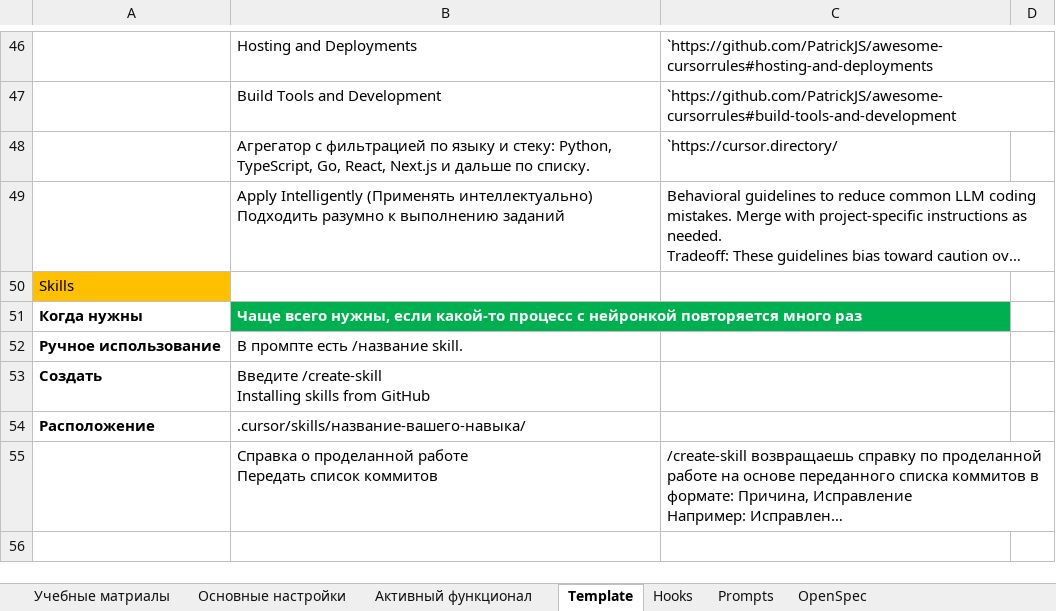
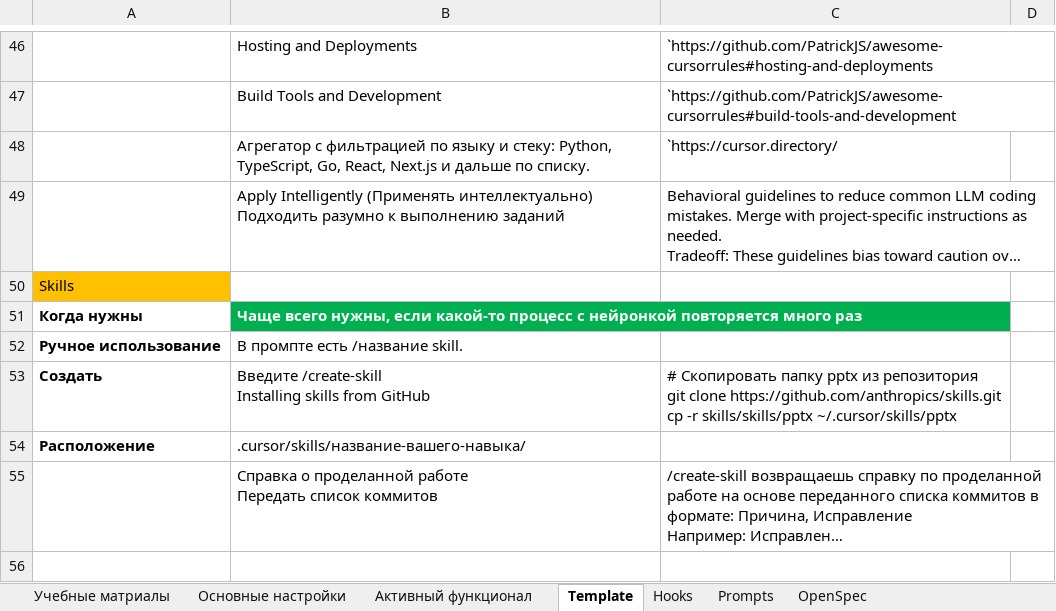
Before and after one commit to AlexServGE/GB_Developer_Workbook, an Excel workbook: 4 четверть_26_Cursor.xlsx, sheet Template, drawn as a sheet; only a part is shown, gaps mark what is left out; long unchanged cells end in …; values as stored, in another font and other column widths than the file's, no borders; charts and pictures and conditional formats not drawn; ↵ is a line break in a cell; the diff names each change by its address in the sheet, - before the commit and + after, or states it on an @@ line.

```diff
--- a/4 четверть_26_Cursor.xlsx (sheet Template)
+++ b/4 четверть_26_Cursor.xlsx (sheet Template)
-C53: (empty)
+C53: # Скопировать папку pptx из репозитория ↵ git clone https://github.com/anthropics/skills.git ↵ cp -r skills/skills/pptx ~/.cursor/skills/pptx
```
Also changed, not shown: charts or pictures, 4 четверть_9_JavaScript_Vue 3 Composition API.xlsx, 1 other file.
